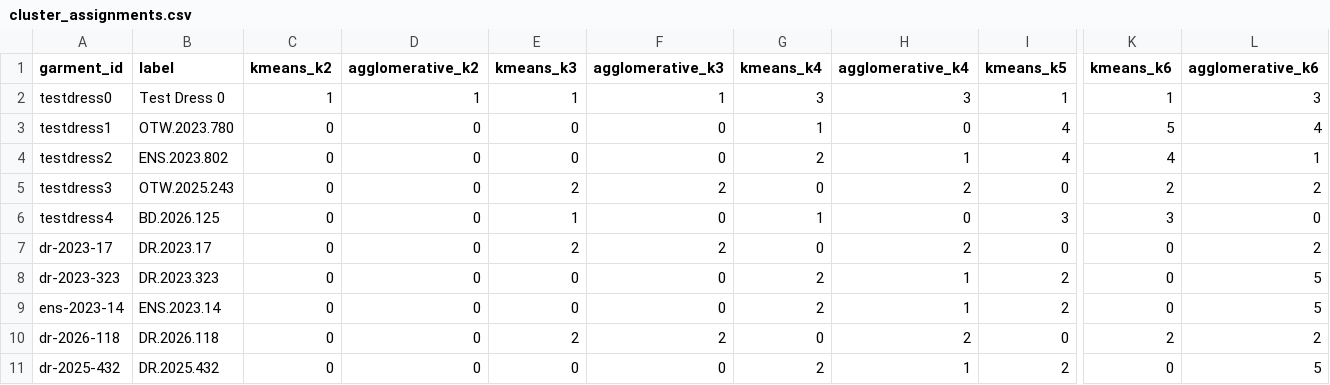
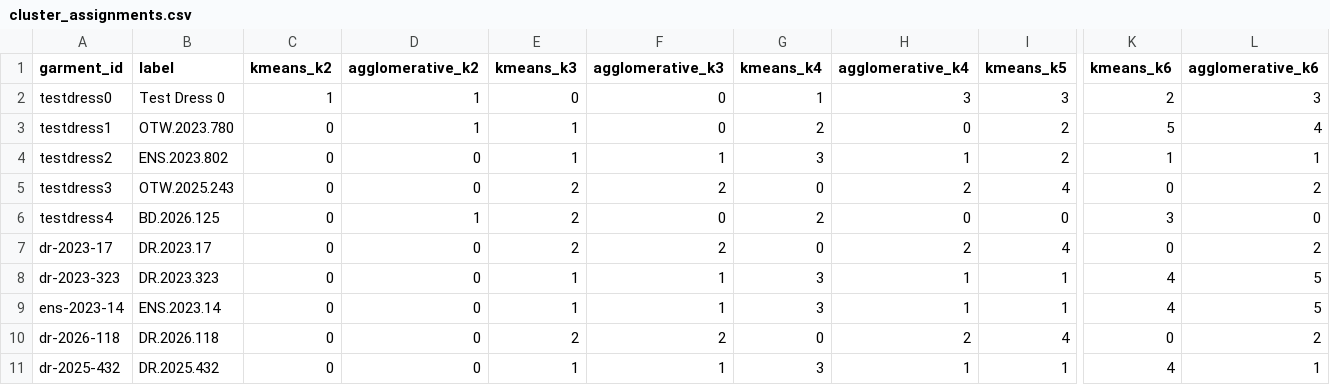
Before and after one commit to mattkoom11/garment-capture-pipeline, a CSV file: cluster_assignments.csv, drawn as a sheet; only a part is shown, gaps mark what is left out; the diff covers the shown part only; the diff names each change by its address in the sheet, - before the commit and + after, or states it on an @@ line.

```diff
--- a/cluster_assignments.csv
+++ b/cluster_assignments.csv
-E2 (kmeans_k3): 1
+E2 (kmeans_k3): 0
-F2 (agglomerative_k3): 1
+F2 (agglomerative_k3): 0
-G2 (kmeans_k4): 3
+G2 (kmeans_k4): 1
-I2 (kmeans_k5): 1
+I2 (kmeans_k5): 3
-K2 (kmeans_k6): 1
+K2 (kmeans_k6): 2
-D3 (agglomerative_k2): 0
+D3 (agglomerative_k2): 1
-E3:E4 (kmeans_k3): 0
+E3:E4 (kmeans_k3): 1
-G3 (kmeans_k4): 1
+G3 (kmeans_k4): 2
-I3:I4 (kmeans_k5): 4
+I3:I4 (kmeans_k5): 2
-F4 (agglomerative_k3): 0
+F4 (agglomerative_k3): 1
-G4 (kmeans_k4): 2
+G4 (kmeans_k4): 3
-K4 (kmeans_k6): 4
+K4 (kmeans_k6): 1
-I5 (kmeans_k5): 0
+I5 (kmeans_k5): 4
-K5 (kmeans_k6): 2
+K5 (kmeans_k6): 0
-D6 (agglomerative_k2): 0
+D6 (agglomerative_k2): 1
-E6 (kmeans_k3): 1
+E6 (kmeans_k3): 2
-G6 (kmeans_k4): 1
+G6 (kmeans_k4): 2
-I6 (kmeans_k5): 3
+I6 (kmeans_k5): 0
-I7 (kmeans_k5): 0
+I7 (kmeans_k5): 4
-E8:E9 (kmeans_k3): 0
+E8:E9 (kmeans_k3): 1
-F8:F9 (agglomerative_k3): 0
+F8:F9 (agglomerative_k3): 1
-G8:G9 (kmeans_k4): 2
+G8:G9 (kmeans_k4): 3
-I8:I9 (kmeans_k5): 2
+I8:I9 (kmeans_k5): 1
-K8:K9 (kmeans_k6): 0
+K8:K9 (kmeans_k6): 4
-I10 (kmeans_k5): 0
+I10 (kmeans_k5): 4
-K10 (kmeans_k6): 2
+K10 (kmeans_k6): 0
-E11 (kmeans_k3): 0
+E11 (kmeans_k3): 1
-F11 (agglomerative_k3): 0
+F11 (agglomerative_k3): 1
-G11 (kmeans_k4): 2
+G11 (kmeans_k4): 3
-I11 (kmeans_k5): 2
+I11 (kmeans_k5): 1
-K11 (kmeans_k6): 0
+K11 (kmeans_k6): 4
-L11 (agglomerative_k6): 5
+L11 (agglomerative_k6): 1
```
Also changed, not shown: 2 added rows and 23 edited cells elsewhere in this file, catalog_metadata.csv, cluster_assignments_era_validated.csv, 6 other files.
